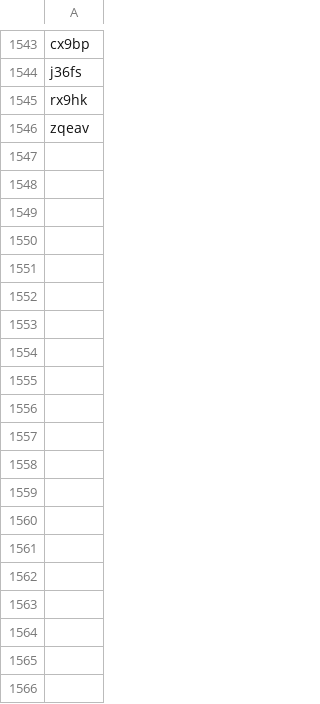
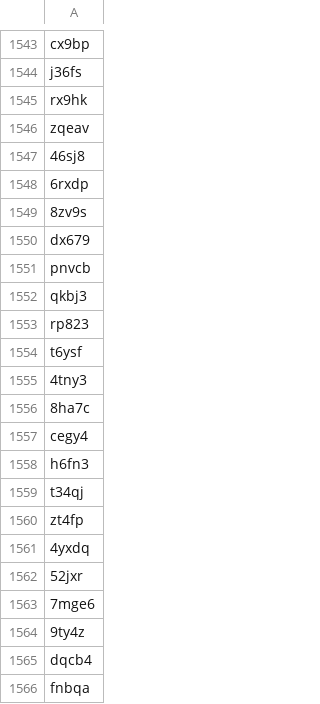
Before and after one commit to sumtxt/picnic_preprints, a CSV file: memory/osf_ids.csv, drawn as a sheet; only a part is shown, gaps mark what is left out; the diff covers the shown part only.

```diff
--- a/memory/osf_ids.csv
+++ b/memory/osf_ids.csv
@@ -1546 +1546,21 @@ rx9hk
 zqeav
+46sj8
+6rxdp
+8zv9s
+dx679
+pnvcb
+qkbj3
+rp823
+t6ysf
+4tny3
+8ha7c
+cegy4
+h6fn3
+t34qj
+zt4fp
+4yxdq
+52jxr
+7mge6
+9ty4z
+dqcb4
+fnbqa
```
Also changed, not shown: 37 added rows elsewhere in this file, 1 other file.
